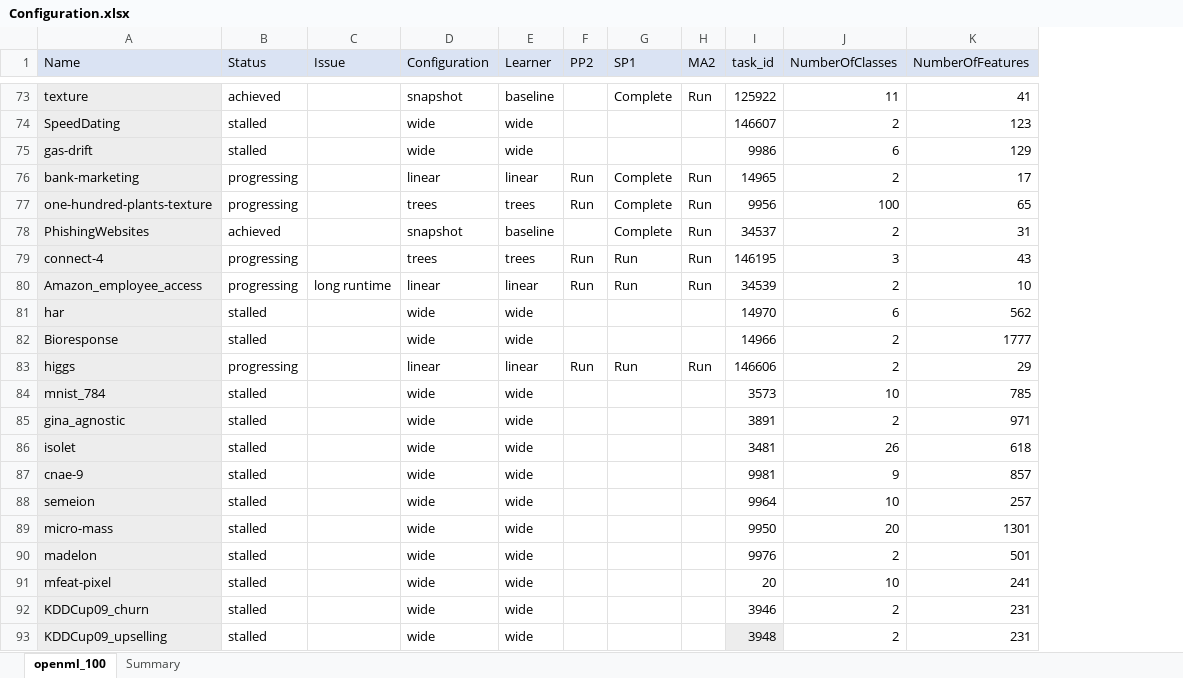
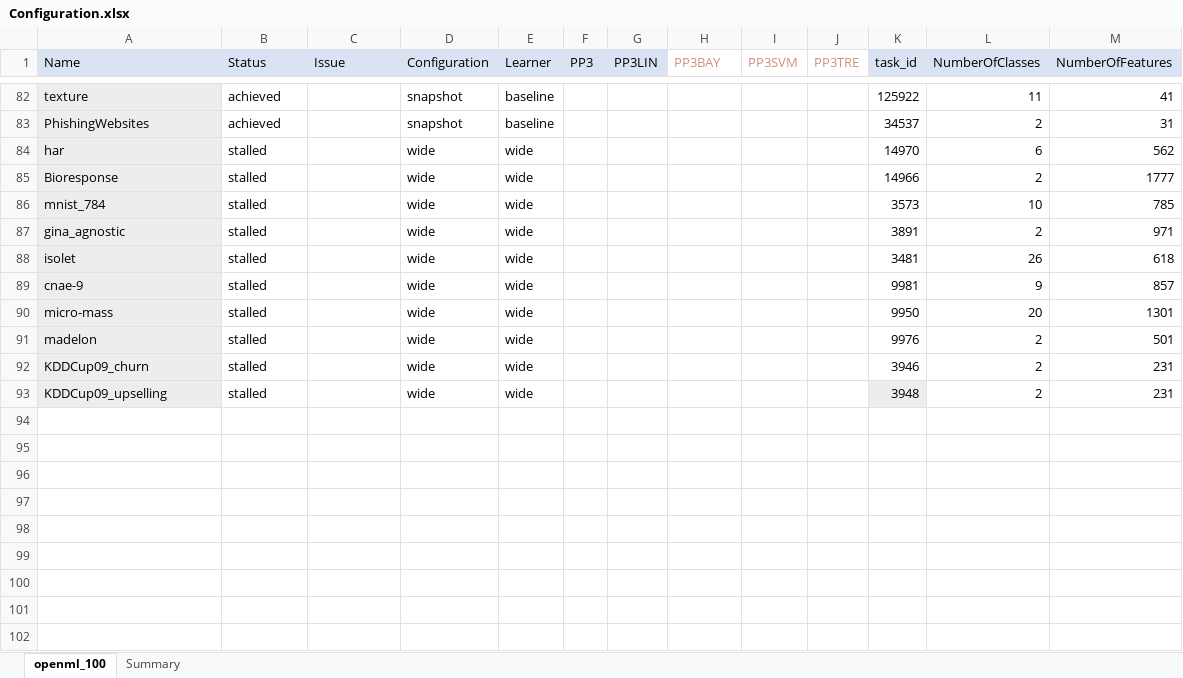
Before and after one commit to matthew-coad/autem, an Excel workbook: benchmark/Configuration.xlsx, sheet openml_100, drawn as a sheet; only a part is shown, gaps mark what is left out; values as stored, in another font and other column widths than the file's, no borders; removed rows and columns are numbered as before the commit, all else as after; rows hold the shown columns only; the diff covers the shown part only; the diff names each change by its address in the sheet, - before the commit and + after, or states it on an @@ line.

```diff
--- a/benchmark/Configuration.xlsx (sheet openml_100)
+++ b/benchmark/Configuration.xlsx (sheet openml_100)
+column G (PP3LIN), empty
-column H (MA2), row 73: Run; row 78: Run
+column I (PP3SVM), empty
+column J (PP3TRE), empty
-F1: PP2
+F1: PP3
-H1: SP1
+H1: PP3BAY
@@ H1 fill: #DAE3F3 → none, text colour: black → #CE9178 @@
-H82 (PP3BAY): Complete
+H82 (PP3BAY): (empty)
-row 74: SpeedDating | stalled |  | wide | wide |  |  |  | 146607 | 2 | 123
-row 75: gas-drift | stalled |  | wide | wide |  |  |  | 9986 | 6 | 129
-row 76: bank-marketing | progressing |  | linear | linear | Run | Complete | Run | 14965 | 2 | 17
-row 77: one-hundred-plants-texture | progressing |  | trees | trees | Run | Complete | Run | 9956 | 100 | 65
-H83 (PP3BAY): Complete
+H83 (PP3BAY): (empty)
-row 79: connect-4 | progressing |  | trees | trees | Run | Run | Run | 146195 | 3 | 43
-row 80: Amazon_employee_access | progressing | long runtime | linear | linear | Run | Run | Run | 34539 | 2 | 10
-row 83: higgs | progressing |  | linear | linear | Run | Run | Run | 146606 | 2 | 29
-row 88: semeion | stalled |  | wide | wide |  |  |  | 9964 | 10 | 257
-row 91: mfeat-pixel | stalled |  | wide | wide |  |  |  | 20 | 10 | 241
```
Also changed, not shown: 30 added rows, 21 removed rows and 57 edited cells elsewhere in this sheet, 21 other files.
